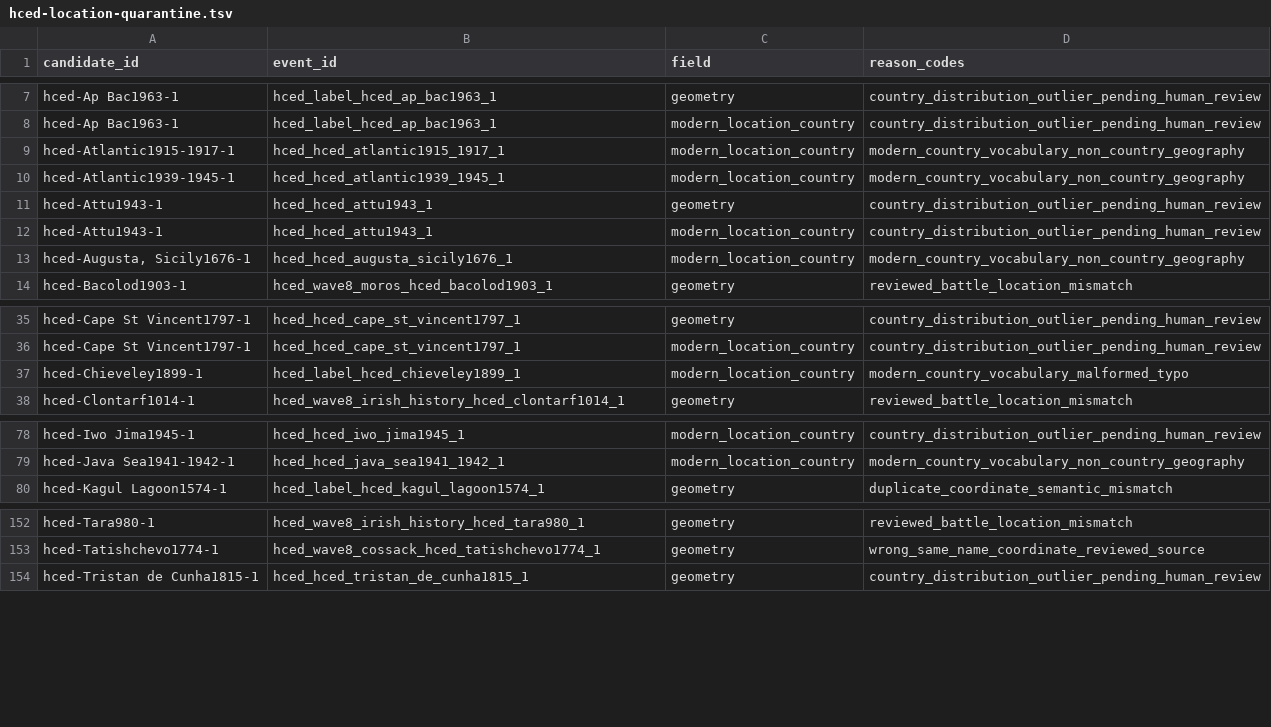
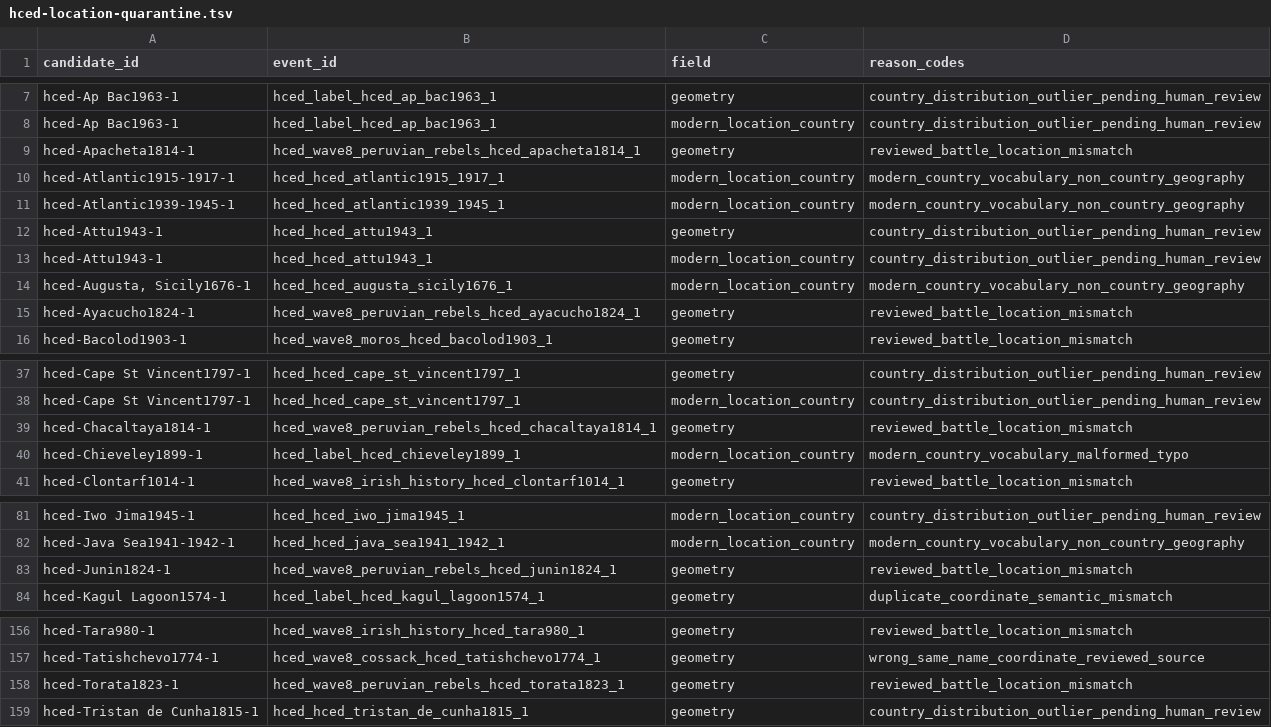
Before and after one commit to TylerJForstrom/Military-ELO-System, a TSV file: data/policy/hced-location-quarantine.tsv, drawn as a sheet; only a part is shown, gaps mark what is left out.

Commit message:
Promote audited Peruvian rebel campaigns

```diff
--- a/data/policy/hced-location-quarantine.tsv
+++ b/data/policy/hced-location-quarantine.tsv
@@ -8,2 +8,3 @@ hced-Ap Bac1963-1	hced_label_hced_ap_bac1963_1	geometry	country_distribution_out
 hced-Ap Bac1963-1	hced_label_hced_ap_bac1963_1	modern_location_country	country_distribution_outlier_pending_human_review
+hced-Apacheta1814-1	hced_wave8_peruvian_rebels_hced_apacheta1814_1	geometry	reviewed_battle_location_mismatch
 hced-Atlantic1915-1917-1	hced_hced_atlantic1915_1917_1	modern_location_country	modern_country_vocabulary_non_country_geography
@@ -13,2 +14,3 @@ hced-Attu1943-1	hced_hced_attu1943_1	modern_location_country	country_distributio
 hced-Augusta, Sicily1676-1	hced_hced_augusta_sicily1676_1	modern_location_country	modern_country_vocabulary_non_country_geography
+hced-Ayacucho1824-1	hced_wave8_peruvian_rebels_hced_ayacucho1824_1	geometry	reviewed_battle_location_mismatch
 hced-Bacolod1903-1	hced_wave8_moros_hced_bacolod1903_1	geometry	reviewed_battle_location_mismatch
@@ -36,2 +38,3 @@ hced-Cape St Vincent1797-1	hced_hced_cape_st_vincent1797_1	geometry	country_dist
 hced-Cape St Vincent1797-1	hced_hced_cape_st_vincent1797_1	modern_location_country	country_distribution_outlier_pending_human_review
+hced-Chacaltaya1814-1	hced_wave8_peruvian_rebels_hced_chacaltaya1814_1	geometry	reviewed_battle_location_mismatch
 hced-Chieveley1899-1	hced_label_hced_chieveley1899_1	modern_location_country	modern_country_vocabulary_malformed_typo
@@ -79,2 +82,3 @@ hced-Iwo Jima1945-1	hced_hced_iwo_jima1945_1	modern_location_country	country_dis
 hced-Java Sea1941-1942-1	hced_hced_java_sea1941_1942_1	modern_location_country	modern_country_vocabulary_non_country_geography
+hced-Junin1824-1	hced_wave8_peruvian_rebels_hced_junin1824_1	geometry	reviewed_battle_location_mismatch
 hced-Kagul Lagoon1574-1	hced_label_hced_kagul_lagoon1574_1	geometry	duplicate_coordinate_semantic_mismatch
@@ -153,2 +157,3 @@ hced-Tara980-1	hced_wave8_irish_history_hced_tara980_1	geometry	reviewed_battle_
 hced-Tatishchevo1774-1	hced_wave8_cossack_hced_tatishchevo1774_1	geometry	wrong_same_name_coordinate_reviewed_source
+hced-Torata1823-1	hced_wave8_peruvian_rebels_hced_torata1823_1	geometry	reviewed_battle_location_mismatch
 hced-Tristan de Cunha1815-1	hced_hced_tristan_de_cunha1815_1	geometry	country_distribution_outlier_pending_human_review
```
Also changed, not shown: 9 other files.
